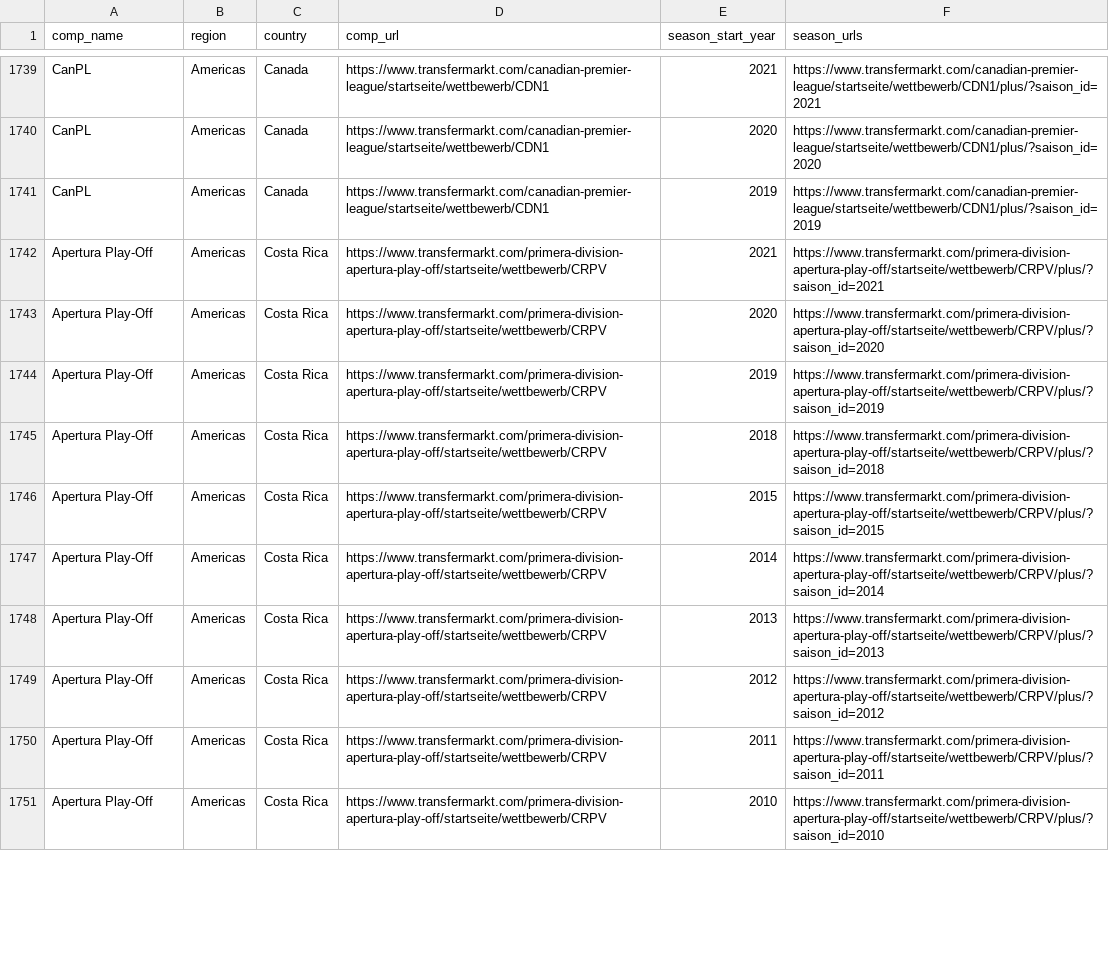
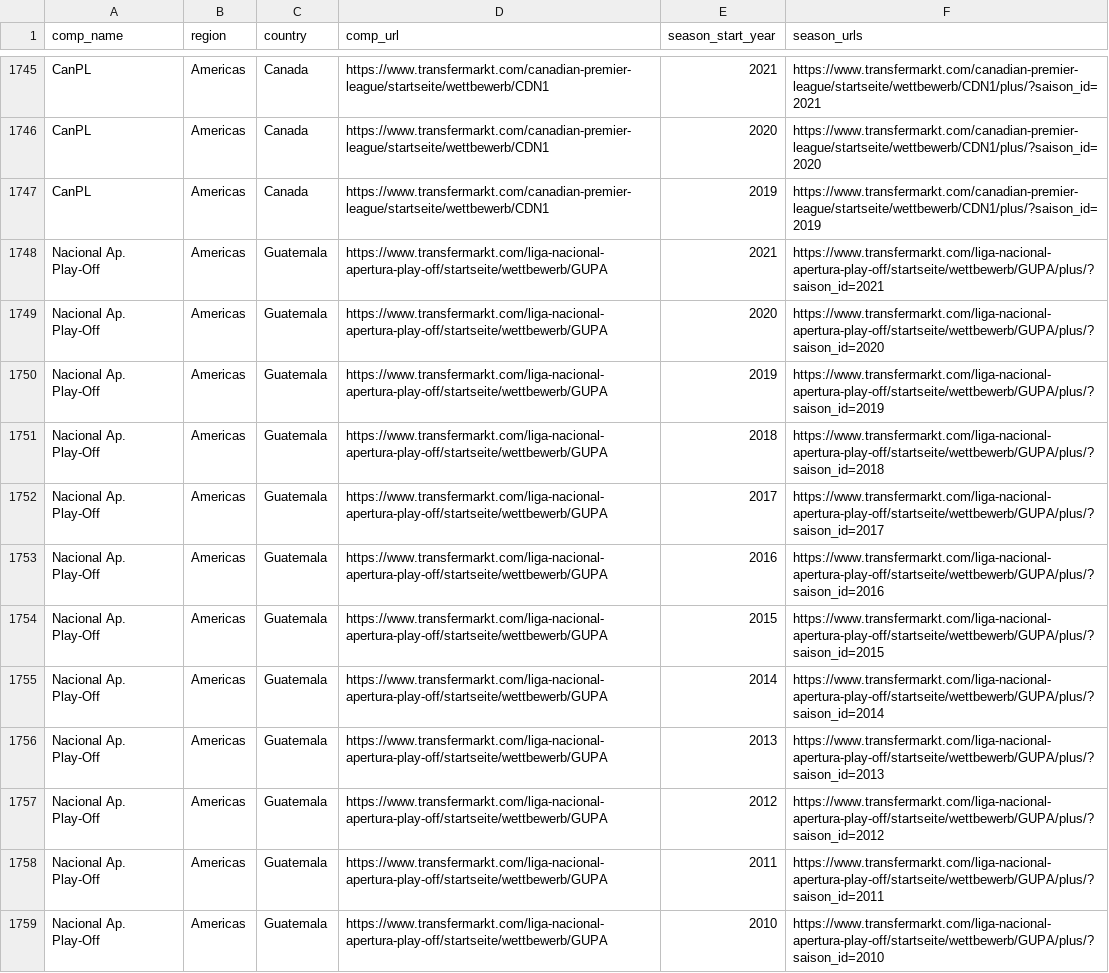
Before and after one commit to JaseZiv/worldfootballR_data, a CSV file: raw-data/transfermarkt_leagues/main_comp_seasons.csv, drawn as a sheet; only a part is shown, gaps mark what is left out; addresses are those after the commit; the diff covers the shown part only; the diff names each change by its address in the sheet, - before the commit and + after, or states it on an @@ line.

Commit message:
updating data

```diff
--- a/raw-data/transfermarkt_leagues/main_comp_seasons.csv
+++ b/raw-data/transfermarkt_leagues/main_comp_seasons.csv
-A1748:A1751 (comp_name): Apertura Play-Off
+A1748:A1751 (comp_name): Nacional Ap. Play-Off
-C1748:C1751 (country): Costa Rica
+C1748:C1751 (country): Guatemala
-D1748:D1751 (comp_url): https://www.transfermarkt.com/primera-division-apertura-play-off/startseite/wettbewerb/CRPV
+D1748:D1751 (comp_url): https://www.transfermarkt.com/liga-nacional-apertura-play-off/startseite/wettbewerb/GUPA
-F1748 (season_urls): https://www.transfermarkt.com/primera-division-apertura-play-off/startseite/wettbewerb/CRPV/plus/?saison_id=2021
+F1748 (season_urls): https://www.transfermarkt.com/liga-nacional-apertura-play-off/startseite/wettbewerb/GUPA/plus/?saison_id=2021
-F1749 (season_urls): https://www.transfermarkt.com/primera-division-apertura-play-off/startseite/wettbewerb/CRPV/plus/?saison_id=2020
+F1749 (season_urls): https://www.transfermarkt.com/liga-nacional-apertura-play-off/startseite/wettbewerb/GUPA/plus/?saison_id=2020
-F1750 (season_urls): https://www.transfermarkt.com/primera-division-apertura-play-off/startseite/wettbewerb/CRPV/plus/?saison_id=2019
+F1750 (season_urls): https://www.transfermarkt.com/liga-nacional-apertura-play-off/startseite/wettbewerb/GUPA/plus/?saison_id=2019
-F1751 (season_urls): https://www.transfermarkt.com/primera-division-apertura-play-off/startseite/wettbewerb/CRPV/plus/?saison_id=2018
+F1751 (season_urls): https://www.transfermarkt.com/liga-nacional-apertura-play-off/startseite/wettbewerb/GUPA/plus/?saison_id=2018
+row 1752: Nacional Ap. Play-Off | Americas | Guatemala | https://www.transfermarkt.com/liga-nacional-apertura-play-off/startseite/wettbewerb/GUPA | 2017 | https://www.transfermarkt.com/liga-nacional-apertura-play-off/startseite/wettbewerb/GUPA/plus/?saison_id=2017
+row 1753: Nacional Ap. Play-Off | Americas | Guatemala | https://www.transfermarkt.com/liga-nacional-apertura-play-off/startseite/wettbewerb/GUPA | 2016 | https://www.transfermarkt.com/liga-nacional-apertura-play-off/startseite/wettbewerb/GUPA/plus/?saison_id=2016
-A1754:A1759 (comp_name): Apertura Play-Off
+A1754:A1759 (comp_name): Nacional Ap. Play-Off
-C1754:C1759 (country): Costa Rica
+C1754:C1759 (country): Guatemala
-D1754:D1759 (comp_url): https://www.transfermarkt.com/primera-division-apertura-play-off/startseite/wettbewerb/CRPV
+D1754:D1759 (comp_url): https://www.transfermarkt.com/liga-nacional-apertura-play-off/startseite/wettbewerb/GUPA
-F1754 (season_urls): https://www.transfermarkt.com/primera-division-apertura-play-off/startseite/wettbewerb/CRPV/plus/?saison_id=2015
+F1754 (season_urls): https://www.transfermarkt.com/liga-nacional-apertura-play-off/startseite/wettbewerb/GUPA/plus/?saison_id=2015
-F1755 (season_urls): https://www.transfermarkt.com/primera-division-apertura-play-off/startseite/wettbewerb/CRPV/plus/?saison_id=2014
+F1755 (season_urls): https://www.transfermarkt.com/liga-nacional-apertura-play-off/startseite/wettbewerb/GUPA/plus/?saison_id=2014
-F1756 (season_urls): https://www.transfermarkt.com/primera-division-apertura-play-off/startseite/wettbewerb/CRPV/plus/?saison_id=2013
+F1756 (season_urls): https://www.transfermarkt.com/liga-nacional-apertura-play-off/startseite/wettbewerb/GUPA/plus/?saison_id=2013
-F1757 (season_urls): https://www.transfermarkt.com/primera-division-apertura-play-off/startseite/wettbewerb/CRPV/plus/?saison_id=2012
+F1757 (season_urls): https://www.transfermarkt.com/liga-nacional-apertura-play-off/startseite/wettbewerb/GUPA/plus/?saison_id=2012
-F1758 (season_urls): https://www.transfermarkt.com/primera-division-apertura-play-off/startseite/wettbewerb/CRPV/plus/?saison_id=2011
+F1758 (season_urls): https://www.transfermarkt.com/liga-nacional-apertura-play-off/startseite/wettbewerb/GUPA/plus/?saison_id=2011
-F1759 (season_urls): https://www.transfermarkt.com/primera-division-apertura-play-off/startseite/wettbewerb/CRPV/plus/?saison_id=2010
+F1759 (season_urls): https://www.transfermarkt.com/liga-nacional-apertura-play-off/startseite/wettbewerb/GUPA/plus/?saison_id=2010
```
Also changed, not shown: 11 added rows, 5 moved rows and 48 edited cells elsewhere in this file.
